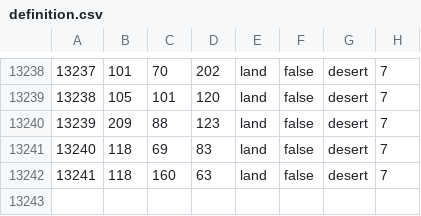
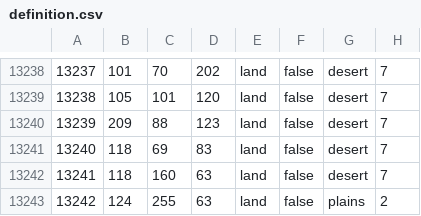
Before and after one commit to Gribosvet/Collapse, a CSV file: COLLAPSE/map/definition.csv, drawn as a sheet; only a part is shown, gaps mark what is left out.

```diff
--- a/COLLAPSE/map/definition.csv
+++ b/COLLAPSE/map/definition.csv
@@ -13242 +13242,2 @@
 13241;118;160;63;land;false;desert;7
+13242;124;255;63;land;false;plains;2
```
Also changed, not shown: 5 other files.
